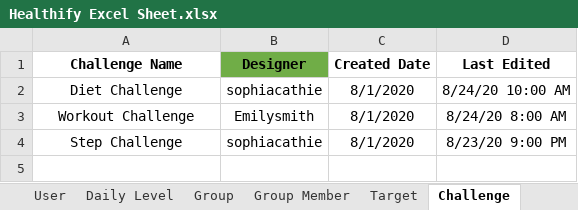
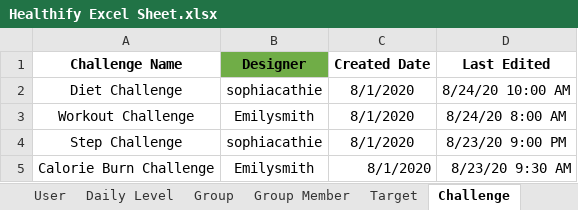
Before and after one commit to sowmyathogiti/Healthify, an Excel workbook: Healthify Excel Sheet.xlsx, sheet Challenge, drawn as a sheet; values as stored, in another font and other column widths than the file's, no borders; the diff names each change by its address in the sheet, - before the commit and + after, or states it on an @@ line.

```diff
--- a/Healthify Excel Sheet.xlsx (sheet Challenge)
+++ b/Healthify Excel Sheet.xlsx (sheet Challenge)
+row 5: Calorie Burn Challenge | Emilysmith | 8/1/2020 | 8/23/20 9:30 AM
```
Also changed, not shown: sheet Target.
